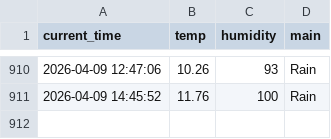
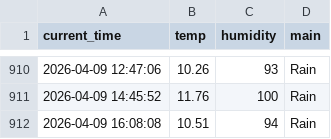
Before and after one commit to dla0257-sudo/weather_5m, a CSV file: weather.csv, drawn as a sheet; only a part is shown, gaps mark what is left out.

```diff
--- a/weather.csv
+++ b/weather.csv
@@ -911 +911,2 @@ current_time,temp,humidity,main
 2026-04-09 14:45:52,11.76,100,Rain
+2026-04-09 16:08:08,10.51,94,Rain
```
